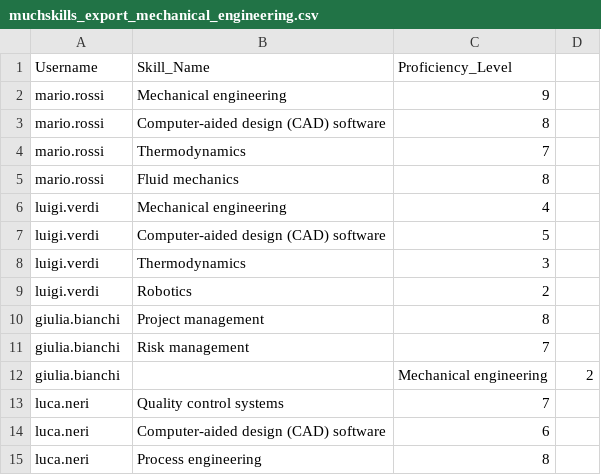
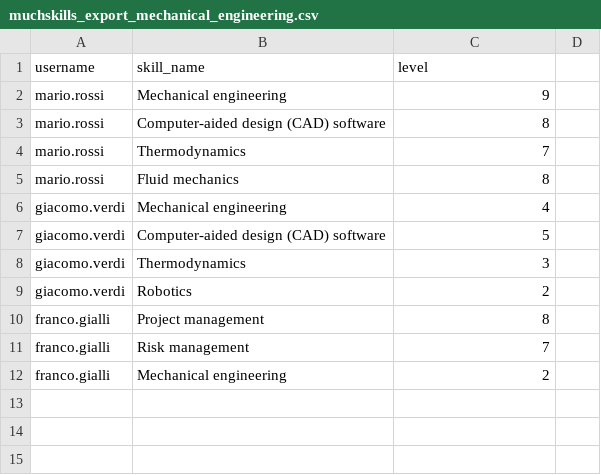
Before and after one commit to Pedretti37/internship-project-univr, a CSV file: data/muchskills_export_mechanical_engineering.csv, drawn as a sheet.

Commit message:
individual / organizational skill models

```diff
--- a/data/muchskills_export_mechanical_engineering.csv
+++ b/data/muchskills_export_mechanical_engineering.csv
@@ -1,2 +1,2 @@
-Username,Skill_Name,Proficiency_Level
+username,skill_name,level
 mario.rossi,Mechanical engineering,9
@@ -5,11 +5,8 @@ mario.rossi,Thermodynamics,7
 mario.rossi,Fluid mechanics,8
-luigi.verdi,Mechanical engineering,4
-luigi.verdi,Computer-aided design (CAD) software,5
-luigi.verdi,Thermodynamics,3
-luigi.verdi,Robotics,2
-giulia.bianchi,Project management,8
-giulia.bianchi,Risk management,7
-giulia.bianchi,,Mechanical engineering,2
-luca.neri,Quality control systems,7
-luca.neri,Computer-aided design (CAD) software,6
-luca.neri,Process engineering,8
+giacomo.verdi,Mechanical engineering,4
+giacomo.verdi,Computer-aided design (CAD) software,5
+giacomo.verdi,Thermodynamics,3
+giacomo.verdi,Robotics,2
+franco.gialli,Project management,8
+franco.gialli,Risk management,7
+franco.gialli,Mechanical engineering,2
```
Also changed, not shown: 16 other files.
